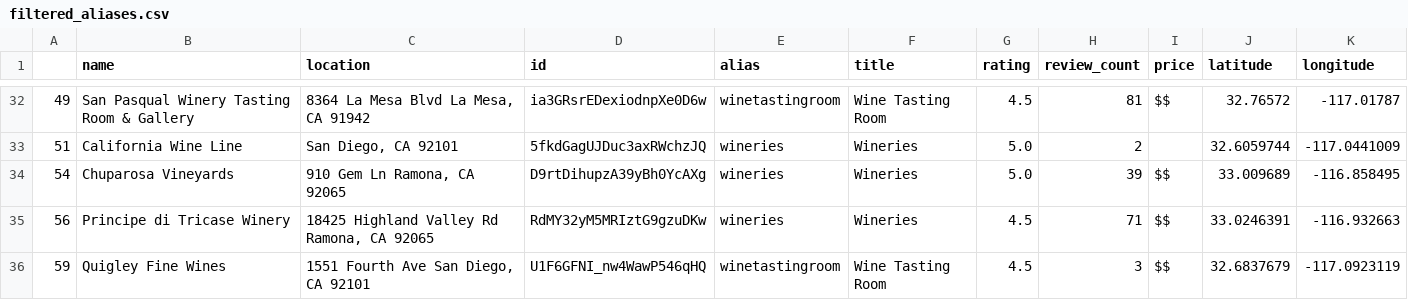
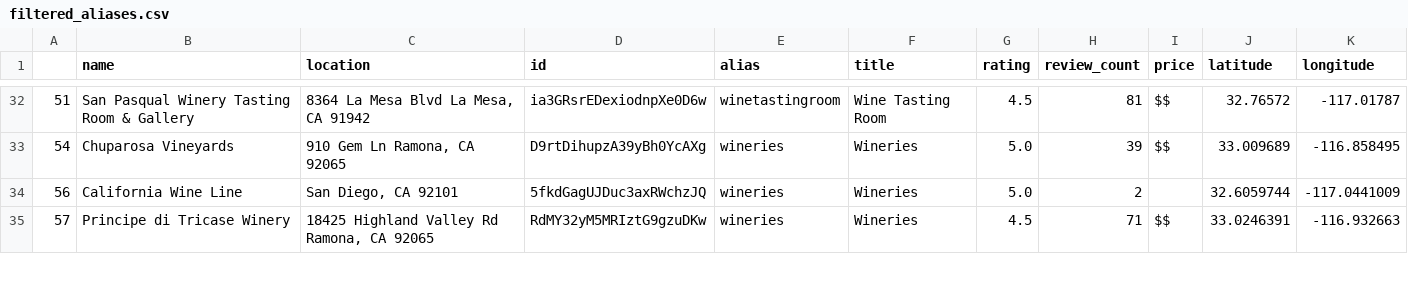
Before and after one commit to pleasecallmejax/Phase-1-Project, a CSV file: data/filtered_aliases.csv, drawn as a sheet; only a part is shown, gaps mark what is left out; the diff covers the shown part only.

```diff
--- a/data/filtered_aliases.csv
+++ b/data/filtered_aliases.csv
@@ -32,5 +32,4 @@
-49,San Pasqual Winery Tasting Room & Gallery,"8364 La Mesa Blvd La Mesa, CA 91942",ia3GRsrEDexiodnpXe0D6w,winetastingroom,Wine Tasting Room,4.5,81,$$,32.76572,-117.01787
-51,California Wine Line,"San Diego, CA 92101",5fkdGagUJDuc3axRWchzJQ,wineries,Wineries,5.0,2,,32.6059744,-117.0441009
+51,San Pasqual Winery Tasting Room & Gallery,"8364 La Mesa Blvd La Mesa, CA 91942",ia3GRsrEDexiodnpXe0D6w,winetastingroom,Wine Tasting Room,4.5,81,$$,32.76572,-117.01787
 54,Chuparosa Vineyards,"910 Gem Ln Ramona, CA 92065",D9rtDihupzA39yBh0YcAXg,wineries,Wineries,5.0,39,$$,33.009689,-116.858495
-56,Principe di Tricase Winery,"18425 Highland Valley Rd Ramona, CA 92065",RdMY32yM5MRIztG9gzuDKw,wineries,Wineries,4.5,71,$$,33.0246391,-116.932663
-59,Quigley Fine Wines,"1551 Fourth Ave San Diego, CA 92101",U1F6GFNI_nw4WawP546qHQ,winetastingroom,Wine Tasting Room,4.5,3,$$,32.6837679,-117.0923119
+56,California Wine Line,"San Diego, CA 92101",5fkdGagUJDuc3axRWchzJQ,wineries,Wineries,5.0,2,,32.6059744,-117.0441009
+57,Principe di Tricase Winery,"18425 Highland Valley Rd Ramona, CA 92065",RdMY32yM5MRIztG9gzuDKw,wineries,Wineries,4.5,71,$$,33.0246391,-116.932663
```
Also changed, not shown: 6 added rows, 5 removed rows and 48 edited cells elsewhere in this file, 2 other files.
